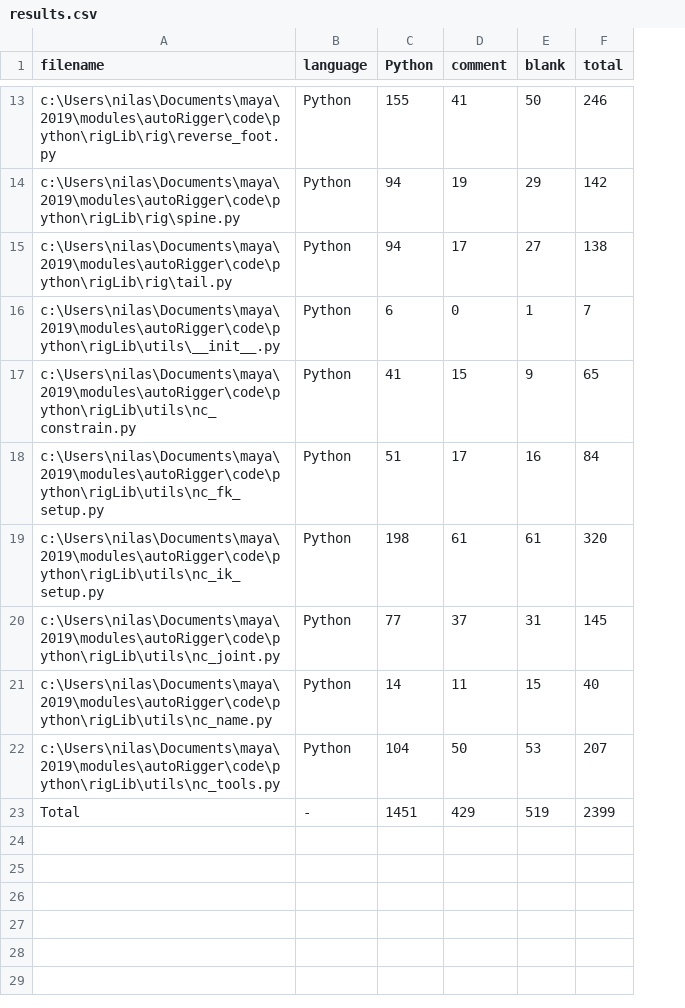
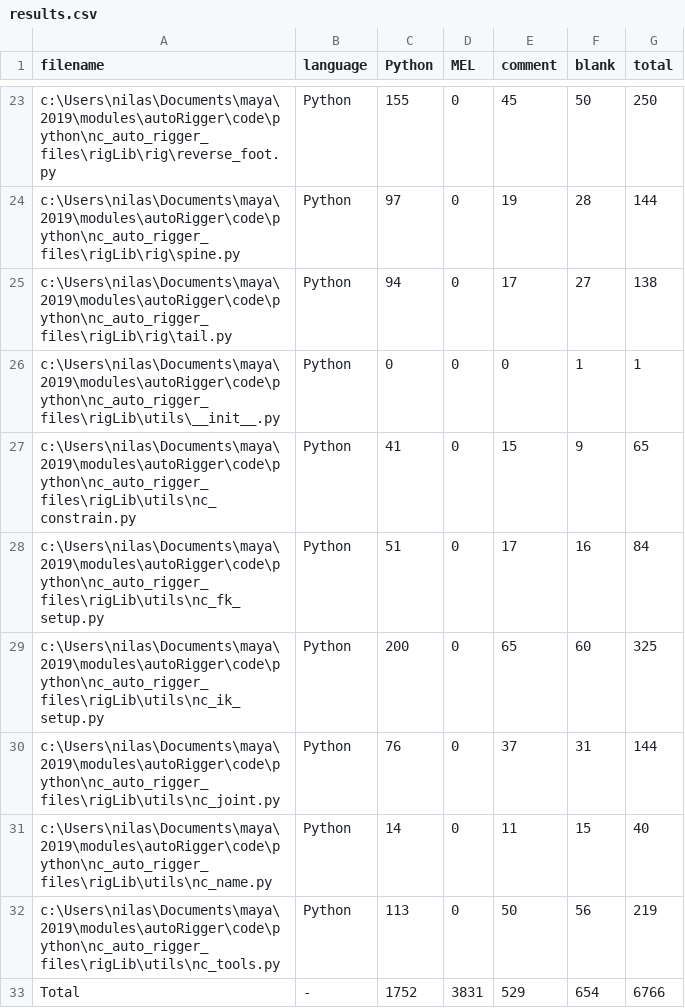
Before and after one commit to nilusss/autoRigger, a CSV file: .VSCodeCounter/results.csv, drawn as a sheet; only a part is shown, gaps mark what is left out; removed rows and columns are numbered as before the commit, all else as after; the diff covers the shown part only; the diff names each change by its address in the sheet, - before the commit and + after, or states it on an @@ line.

```diff
--- a/.VSCodeCounter/results.csv
+++ b/.VSCodeCounter/results.csv
+column D (MEL), row 23: 0; rows 25-28: all 0; rows 30-31: 0 | 0; row 33: 3831
-A23 (filename): c:\Users\nilas\Documents\maya\2019\modules\autoRigger\code\python\rigLib\rig\reverse_foot.py
+A23 (filename): c:\Users\nilas\Documents\maya\2019\modules\autoRigger\code\python\nc_auto_rigger_files\rigLib\rig\reverse_foot.py
-E23 (comment): 41
+E23 (comment): 45
-G23 (total): 246
+G23 (total): 250
-row 14: c:\Users\nilas\Documents\maya\2019\modules\autoRigger\code\python\rigLib\rig\spine.py | Python | 94 | 19 | 29 | 142
+row 24: c:\Users\nilas\Documents\maya\2019\modules\autoRigger\code\python\nc_auto_rigger_files\rigLib\rig\spine.py | Python | 97 | 0 | 19 | 28 | 144
-A25 (filename): c:\Users\nilas\Documents\maya\2019\modules\autoRigger\code\python\rigLib\rig\tail.py
+A25 (filename): c:\Users\nilas\Documents\maya\2019\modules\autoRigger\code\python\nc_auto_rigger_files\rigLib\rig\tail.py
-A26 (filename): c:\Users\nilas\Documents\maya\2019\modules\autoRigger\code\python\rigLib\utils\__init__.py
+A26 (filename): c:\Users\nilas\Documents\maya\2019\modules\autoRigger\code\python\nc_auto_rigger_files\rigLib\utils\__init__.py
-C26 (Python): 6
+C26 (Python): 0
-G26 (total): 7
+G26 (total): 1
-A27 (filename): c:\Users\nilas\Documents\maya\2019\modules\autoRigger\code\python\rigLib\utils\nc_constrain.py
+A27 (filename): c:\Users\nilas\Documents\maya\2019\modules\autoRigger\code\python\nc_auto_rigger_files\rigLib\utils\nc_constrain.py
-A28 (filename): c:\Users\nilas\Documents\maya\2019\modules\autoRigger\code\python\rigLib\utils\nc_fk_setup.py
+A28 (filename): c:\Users\nilas\Documents\maya\2019\modules\autoRigger\code\python\nc_auto_rigger_files\rigLib\utils\nc_fk_setup.py
-row 19: c:\Users\nilas\Documents\maya\2019\modules\autoRigger\code\python\rigLib\utils\nc_ik_setup.py | Python | 198 | 61 | 61 | 320
+row 29: c:\Users\nilas\Documents\maya\2019\modules\autoRigger\code\python\nc_auto_rigger_files\rigLib\utils\nc_ik_setup.py | Python | 200 | 0 | 65 | 60 | 325
-A30 (filename): c:\Users\nilas\Documents\maya\2019\modules\autoRigger\code\python\rigLib\utils\nc_joint.py
+A30 (filename): c:\Users\nilas\Documents\maya\2019\modules\autoRigger\code\python\nc_auto_rigger_files\rigLib\utils\nc_joint.py
-C30 (Python): 77
+C30 (Python): 76
-G30 (total): 145
+G30 (total): 144
-A31 (filename): c:\Users\nilas\Documents\maya\2019\modules\autoRigger\code\python\rigLib\utils\nc_name.py
+A31 (filename): c:\Users\nilas\Documents\maya\2019\modules\autoRigger\code\python\nc_auto_rigger_files\rigLib\utils\nc_name.py
-row 22: c:\Users\nilas\Documents\maya\2019\modules\autoRigger\code\python\rigLib\utils\nc_tools.py | Python | 104 | 50 | 53 | 207
+row 32: c:\Users\nilas\Documents\maya\2019\modules\autoRigger\code\python\nc_auto_rigger_files\rigLib\utils\nc_tools.py | Python | 113 | 0 | 50 | 56 | 219
-C33 (Python): 1451
+C33 (Python): 1752
-E33 (comment): 429
+E33 (comment): 529
-F33 (blank): 519
+F33 (blank): 654
-G33 (total): 2399
+G33 (total): 6766
```
Also changed, not shown: 13 added rows, 3 removed rows and 14 edited cells elsewhere in this file, 48 other files.
